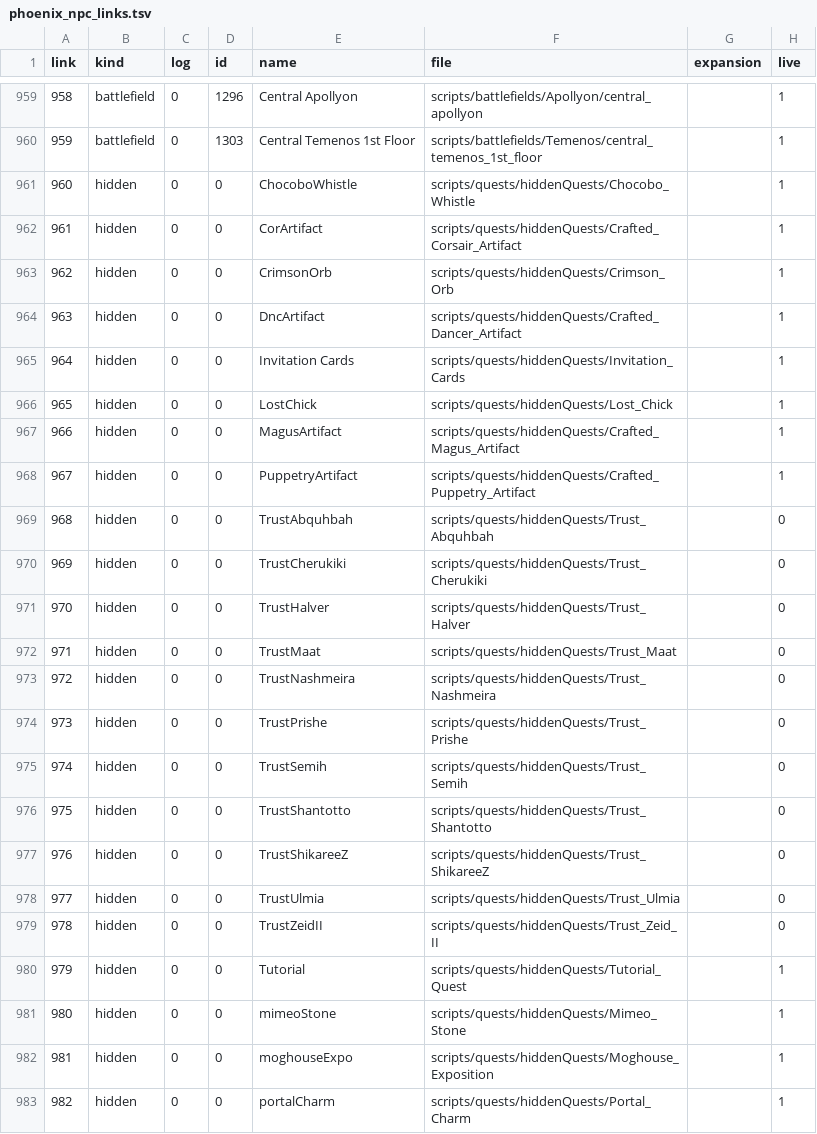
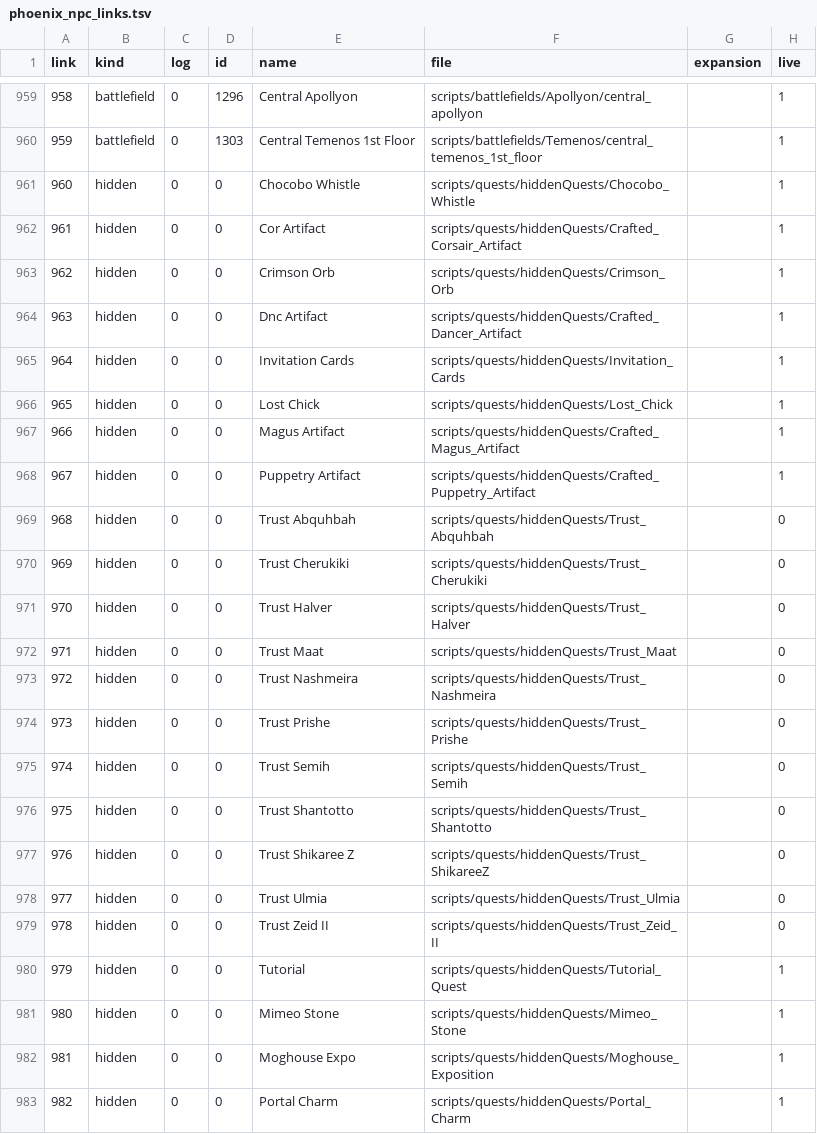
Before and after one commit to Tanyrus/headsup, a TSV file: data/phoenix_npc_links.tsv, drawn as a sheet; only a part is shown, gaps mark what is left out.

Commit message:
feat: the Target popup lists the quests, missions and battlefields an NPC takes part in
An NPC's popup now lists its quests with their log, its missions with theirs and its battlefields, only those live has: the generator drops every link marked off, so an NPC known only for later content gets no popup. The log names live in gen_npcs.py and npcs.py checks the server's own quest and mission logs carry them, so a renumbered log fails the refresh instead of mislabeling. Hidden quests' names now read in words (mimeoStone is Mimeo Stone).

```diff
--- a/data/phoenix_npc_links.tsv
+++ b/data/phoenix_npc_links.tsv
@@ -960,24 +960,24 @@ link	kind	log	id	name	file	expansion	live
 959	battlefield	0	1303	Central Temenos 1st Floor	scripts/battlefields/Temenos/central_temenos_1st_floor		1
-960	hidden	0	0	ChocoboWhistle	scripts/quests/hiddenQuests/Chocobo_Whistle		1
-961	hidden	0	0	CorArtifact	scripts/quests/hiddenQuests/Crafted_Corsair_Artifact		1
-962	hidden	0	0	CrimsonOrb	scripts/quests/hiddenQuests/Crimson_Orb		1
-963	hidden	0	0	DncArtifact	scripts/quests/hiddenQuests/Crafted_Dancer_Artifact		1
+960	hidden	0	0	Chocobo Whistle	scripts/quests/hiddenQuests/Chocobo_Whistle		1
+961	hidden	0	0	Cor Artifact	scripts/quests/hiddenQuests/Crafted_Corsair_Artifact		1
+962	hidden	0	0	Crimson Orb	scripts/quests/hiddenQuests/Crimson_Orb		1
+963	hidden	0	0	Dnc Artifact	scripts/quests/hiddenQuests/Crafted_Dancer_Artifact		1
 964	hidden	0	0	Invitation Cards	scripts/quests/hiddenQuests/Invitation_Cards		1
-965	hidden	0	0	LostChick	scripts/quests/hiddenQuests/Lost_Chick		1
-966	hidden	0	0	MagusArtifact	scripts/quests/hiddenQuests/Crafted_Magus_Artifact		1
-967	hidden	0	0	PuppetryArtifact	scripts/quests/hiddenQuests/Crafted_Puppetry_Artifact		1
-968	hidden	0	0	TrustAbquhbah	scripts/quests/hiddenQuests/Trust_Abquhbah		0
-969	hidden	0	0	TrustCherukiki	scripts/quests/hiddenQuests/Trust_Cherukiki		0
-970	hidden	0	0	TrustHalver	scripts/quests/hiddenQuests/Trust_Halver		0
-971	hidden	0	0	TrustMaat	scripts/quests/hiddenQuests/Trust_Maat		0
-972	hidden	0	0	TrustNashmeira	scripts/quests/hiddenQuests/Trust_Nashmeira		0
-973	hidden	0	0	TrustPrishe	scripts/quests/hiddenQuests/Trust_Prishe		0
-974	hidden	0	0	TrustSemih	scripts/quests/hiddenQuests/Trust_Semih		0
-975	hidden	0	0	TrustShantotto	scripts/quests/hiddenQuests/Trust_Shantotto		0
-976	hidden	0	0	TrustShikareeZ	scripts/quests/hiddenQuests/Trust_ShikareeZ		0
-977	hidden	0	0	TrustUlmia	scripts/quests/hiddenQuests/Trust_Ulmia		0
-978	hidden	0	0	TrustZeidII	scripts/quests/hiddenQuests/Trust_Zeid_II		0
+965	hidden	0	0	Lost Chick	scripts/quests/hiddenQuests/Lost_Chick		1
+966	hidden	0	0	Magus Artifact	scripts/quests/hiddenQuests/Crafted_Magus_Artifact		1
+967	hidden	0	0	Puppetry Artifact	scripts/quests/hiddenQuests/Crafted_Puppetry_Artifact		1
+968	hidden	0	0	Trust Abquhbah	scripts/quests/hiddenQuests/Trust_Abquhbah		0
+969	hidden	0	0	Trust Cherukiki	scripts/quests/hiddenQuests/Trust_Cherukiki		0
+970	hidden	0	0	Trust Halver	scripts/quests/hiddenQuests/Trust_Halver		0
+971	hidden	0	0	Trust Maat	scripts/quests/hiddenQuests/Trust_Maat		0
+972	hidden	0	0	Trust Nashmeira	scripts/quests/hiddenQuests/Trust_Nashmeira		0
+973	hidden	0	0	Trust Prishe	scripts/quests/hiddenQuests/Trust_Prishe		0
+974	hidden	0	0	Trust Semih	scripts/quests/hiddenQuests/Trust_Semih		0
+975	hidden	0	0	Trust Shantotto	scripts/quests/hiddenQuests/Trust_Shantotto		0
+976	hidden	0	0	Trust Shikaree Z	scripts/quests/hiddenQuests/Trust_ShikareeZ		0
+977	hidden	0	0	Trust Ulmia	scripts/quests/hiddenQuests/Trust_Ulmia		0
+978	hidden	0	0	Trust Zeid II	scripts/quests/hiddenQuests/Trust_Zeid_II		0
 979	hidden	0	0	Tutorial	scripts/quests/hiddenQuests/Tutorial_Quest		1
-980	hidden	0	0	mimeoStone	scripts/quests/hiddenQuests/Mimeo_Stone		1
-981	hidden	0	0	moghouseExpo	scripts/quests/hiddenQuests/Moghouse_Exposition		1
-982	hidden	0	0	portalCharm	scripts/quests/hiddenQuests/Portal_Charm		1
+980	hidden	0	0	Mimeo Stone	scripts/quests/hiddenQuests/Mimeo_Stone		1
+981	hidden	0	0	Moghouse Expo	scripts/quests/hiddenQuests/Moghouse_Exposition		1
+982	hidden	0	0	Portal Charm	scripts/quests/hiddenQuests/Portal_Charm		1
```
Also changed, not shown: 10 other files.
